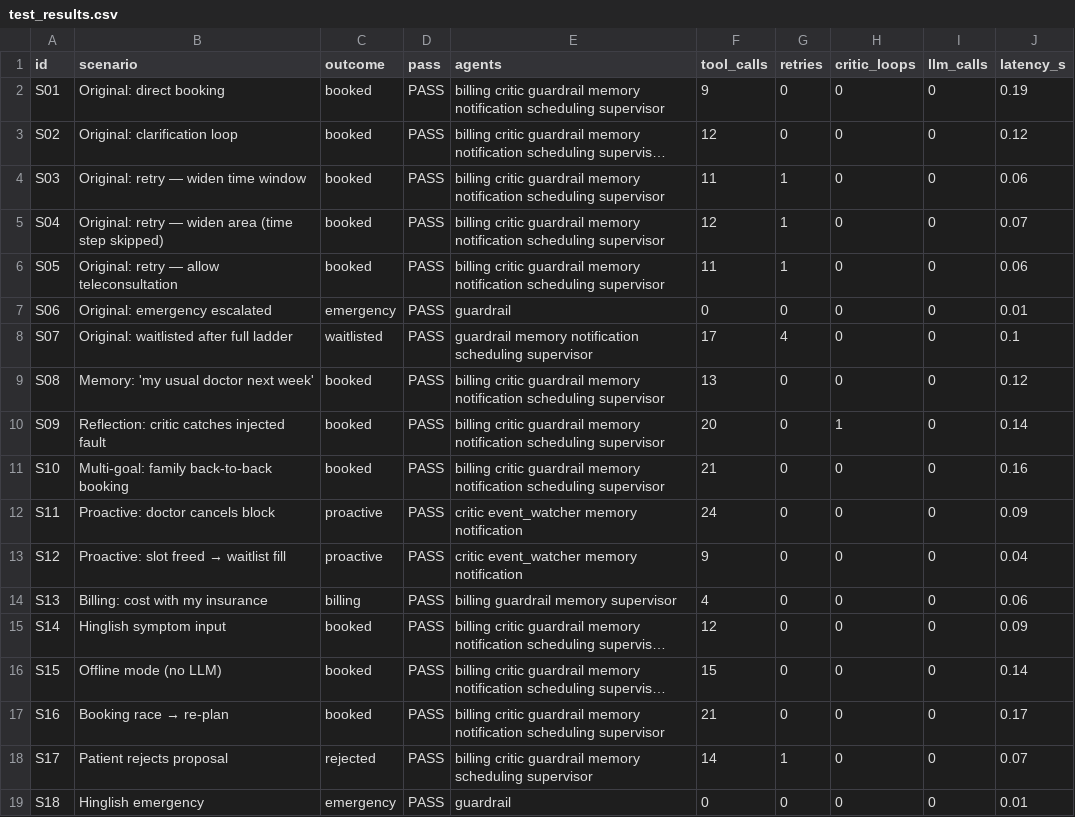
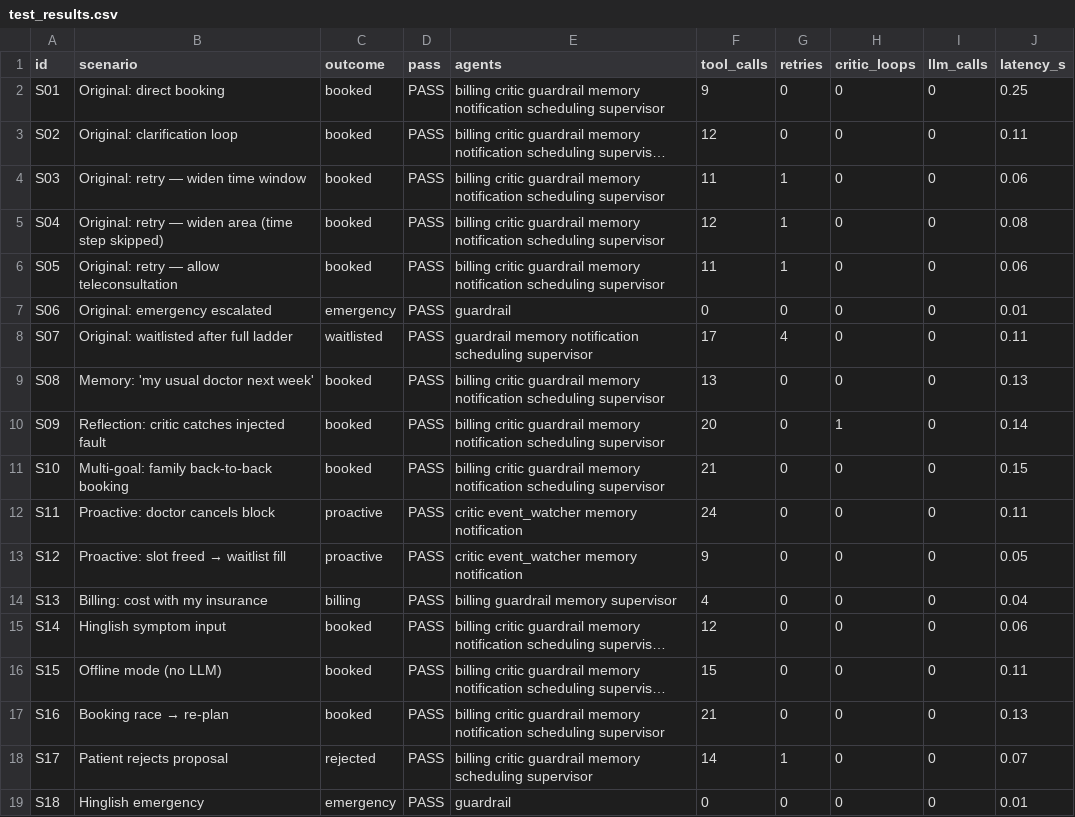
Before and after one commit to ren04680/renn, a CSV file: submission/test_results.csv, drawn as a sheet; long unchanged cells end in …; the diff names each change by its address in the sheet, - before the commit and + after, or states it on an @@ line.

```diff
--- a/submission/test_results.csv
+++ b/submission/test_results.csv
-J2 (latency_s): 0.19
+J2 (latency_s): 0.25
-J3 (latency_s): 0.12
+J3 (latency_s): 0.11
-J5 (latency_s): 0.07
+J5 (latency_s): 0.08
-J8 (latency_s): 0.1
+J8 (latency_s): 0.11
-J9 (latency_s): 0.12
+J9 (latency_s): 0.13
-J11 (latency_s): 0.16
+J11 (latency_s): 0.15
-J12 (latency_s): 0.09
+J12 (latency_s): 0.11
-J13 (latency_s): 0.04
+J13 (latency_s): 0.05
-J14 (latency_s): 0.06
+J14 (latency_s): 0.04
-J15 (latency_s): 0.09
+J15 (latency_s): 0.06
-J16 (latency_s): 0.14
+J16 (latency_s): 0.11
-J17 (latency_s): 0.17
+J17 (latency_s): 0.13
```
Also changed, not shown: data/appointments.csv, data/memories.csv, 15 other files.
